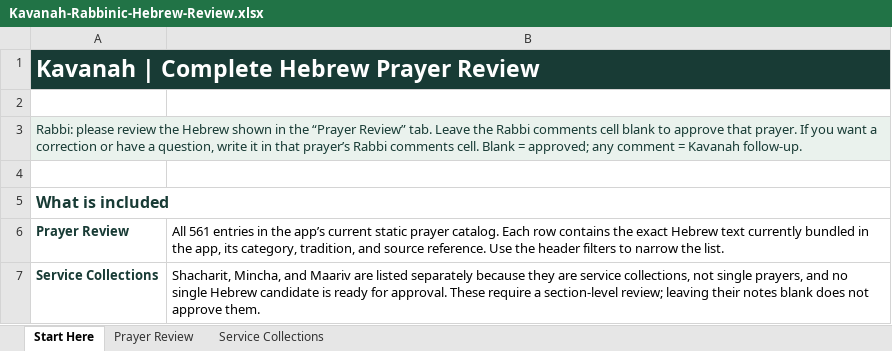
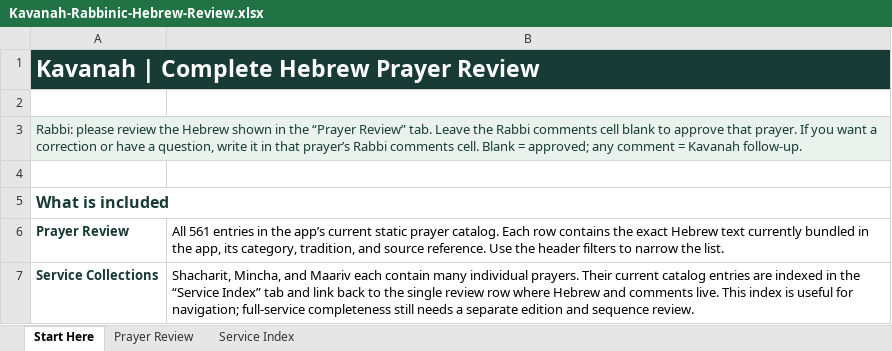
Before and after one commit to LeeoniIsrael/kavanah, an Excel workbook: output/spreadsheets/Kavanah-Rabbinic-Hebrew-Review.xlsx, sheet Start Here, drawn as a sheet; values as stored, in another font and other column widths than the file's, no borders; the diff names each change by its address in the sheet, - before the commit and + after, or states it on an @@ line.

Commit message:
Add navigation index for service prayers

```diff
--- a/output/spreadsheets/Kavanah-Rabbinic-Hebrew-Review.xlsx (sheet Start Here)
+++ b/output/spreadsheets/Kavanah-Rabbinic-Hebrew-Review.xlsx (sheet Start Here)
-sheet tab: Service Collections
+sheet tab: Service Index
-B7: …and Maariv are listed separately because they are service collections, not single prayers, and no single Hebrew candidate is ready for approval. These require a section-level review; leaving their notes blank does not approve them.
+B7: …and Maariv each contain many individual prayers. Their current catalog entries are indexed in the “Service Index” tab and link back to the single review row where Hebrew and comments live. This index is useful for navigation; full-service completeness still needs a separate edition and sequence review.
```
Also changed, not shown: sheet Service Index.
